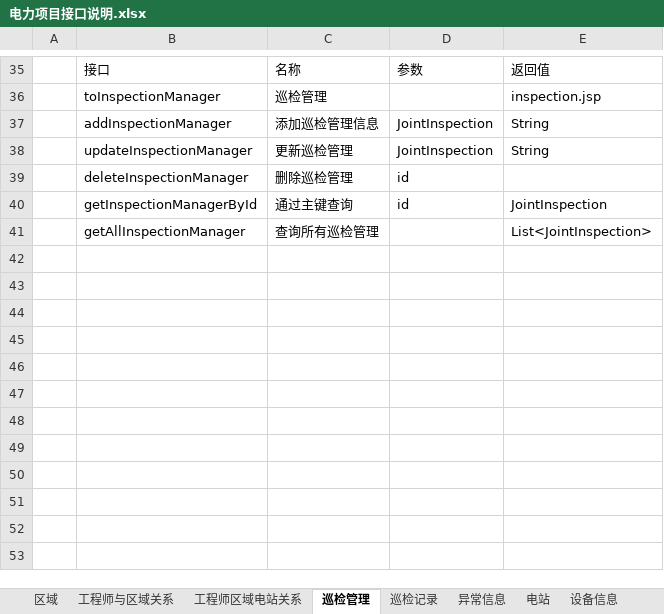
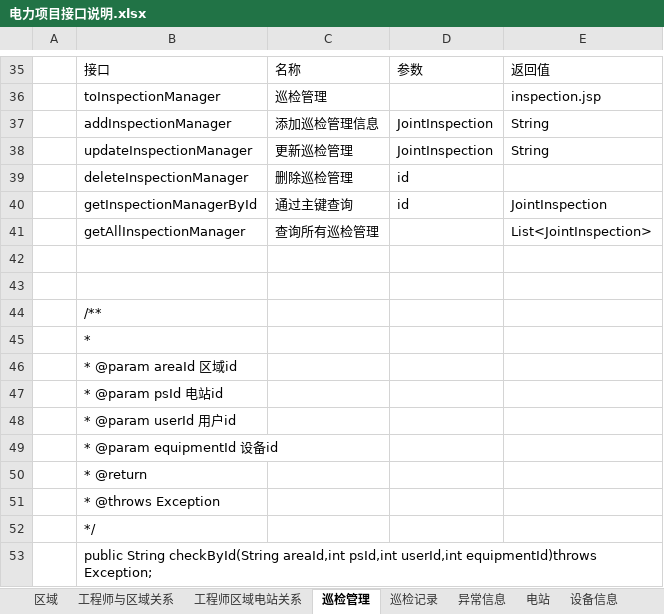
Before and after one commit to bjxiaowen/PSMS, an Excel workbook: WebRoot/folders/电力项目接口说明.xlsx, sheet 巡检管理, drawn as a sheet; only a part is shown, gaps mark what is left out; values as stored, in another font and other column widths than the file's, no borders; the diff names each change by its address in the sheet, - before the commit and + after, or states it on an @@ line.

```diff
--- a/WebRoot/folders/电力项目接口说明.xlsx (sheet 巡检管理)
+++ b/WebRoot/folders/电力项目接口说明.xlsx (sheet 巡检管理)
+row 42: (empty)
+row 43: (empty)
+row 44:  | /**
+row 45:  | *
+row 46:  | * @param areaId 区域id
+row 47:  | * @param psId 电站id
+row 48:  | * @param userId 用户id
+row 49:  | * @param equipmentId 设备id
+row 50:  | * @return
+row 51:  | * @throws Exception
+row 52:  | */
+row 53:  | public String checkById(String areaId,int psId,int userId,int equipmentId)throws Exception;
```
Also changed, not shown: 5 other files.
